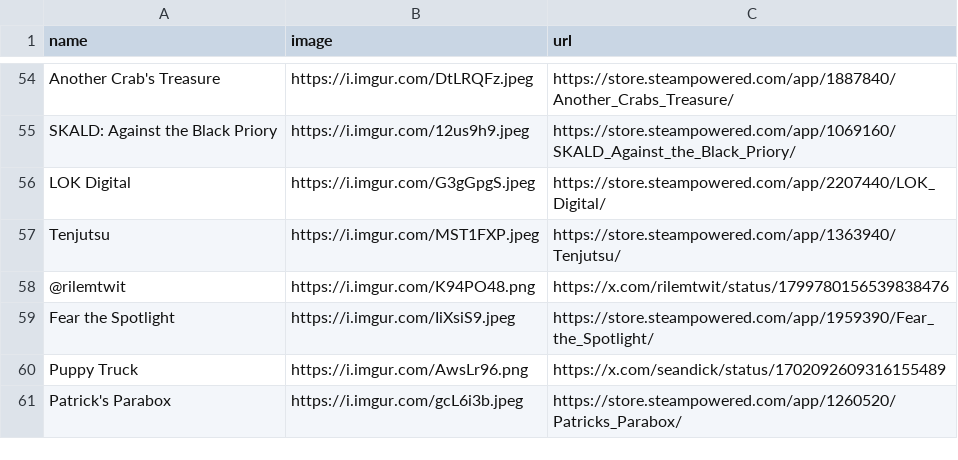
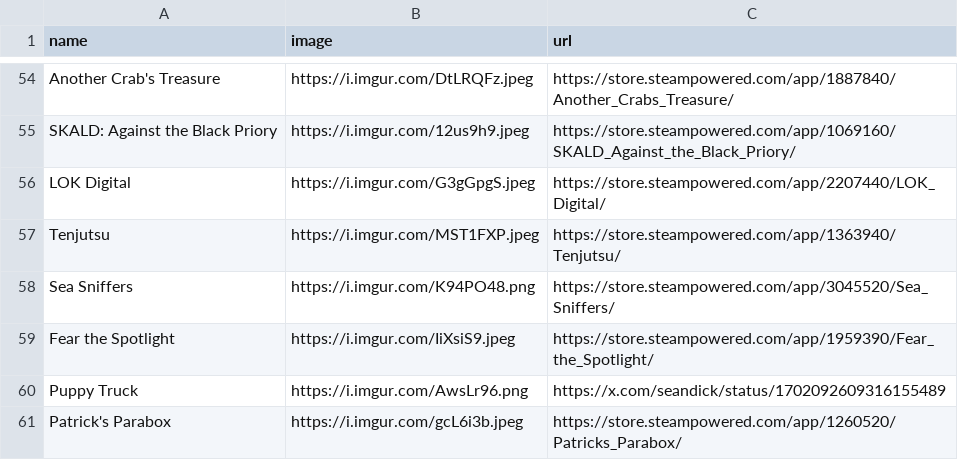
Before and after one commit to RaycatWhoDat/games-list, a CSV file: games.csv, drawn as a sheet; only a part is shown, gaps mark what is left out; removed rows and columns are numbered as before the commit, all else as after; the diff names each change by its address in the sheet, - before the commit and + after, or states it on an @@ line.

Commit message:
NOJIRA | Updates. | [Ray]

```diff
--- a/games.csv
+++ b/games.csv
-row 58: @rilemtwit | https://i.imgur.com/K94PO48.png | https://x.com/rilemtwit/status/1799780156539838476
+row 58: Sea Sniffers | https://i.imgur.com/K94PO48.png | https://store.steampowered.com/app/3045520/Sea_Sniffers/
```
